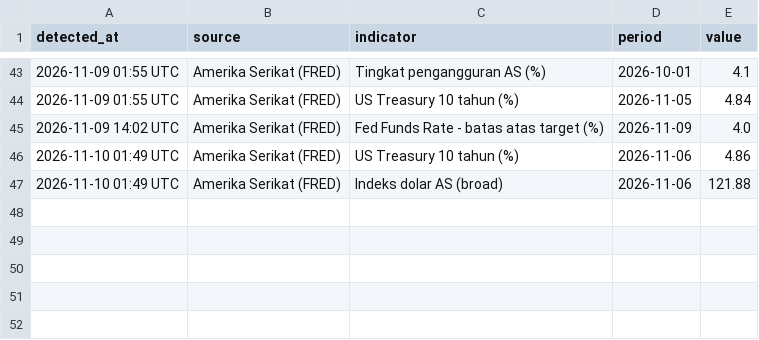
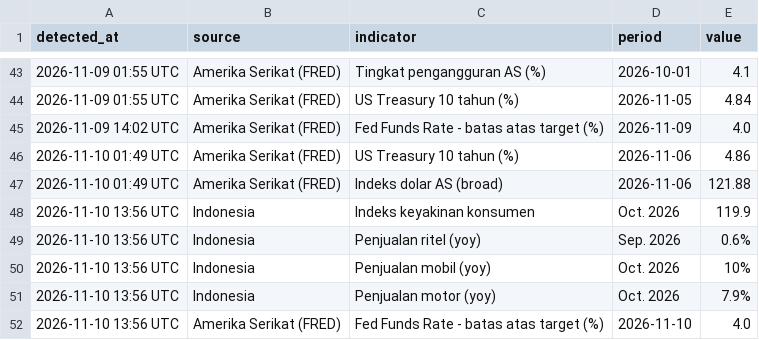
Before and after one commit to vsi-bot/econ-update--bot, a CSV file: data/history.csv, drawn as a sheet; only a part is shown, gaps mark what is left out; the diff names each change by its address in the sheet, - before the commit and + after, or states it on an @@ line.

Commit message:
data: update 2026-11-10 13:56 UTC

```diff
--- a/data/history.csv
+++ b/data/history.csv
+row 48: 2026-11-10 13:56 UTC | Indonesia | Indeks keyakinan konsumen | Oct. 2026 | 119.9
+row 49: 2026-11-10 13:56 UTC | Indonesia | Penjualan ritel (yoy) | Sep. 2026 | 0.6%
+row 50: 2026-11-10 13:56 UTC | Indonesia | Penjualan mobil (yoy) | Oct. 2026 | 10%
+row 51: 2026-11-10 13:56 UTC | Indonesia | Penjualan motor (yoy) | Oct. 2026 | 7.9%
+row 52: 2026-11-10 13:56 UTC | Amerika Serikat (FRED) | Fed Funds Rate - batas atas target (%) | 2026-11-10 | 4.0
```
Also changed, not shown: 3 other files.
